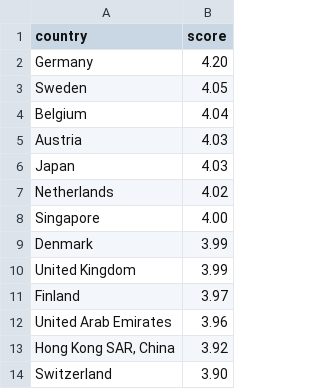
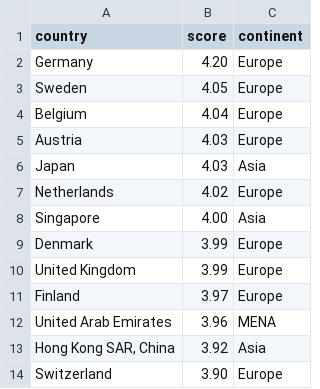
Before and after one commit to paddy-mallows/paddy-mallows.github.io, a CSV file: econ_observ_trial.csv, drawn as a sheet; only a part is shown; the diff names each change by its address in the sheet, - before the commit and + after, or states it on an @@ line.

Commit message:
Add files via upload

```diff
--- a/econ_observ_trial.csv
+++ b/econ_observ_trial.csv
+column C (continent), rows 2-14: Europe | Europe | Europe | Europe | Asia | Europe | Asia | Europe | Europe | Europe | MENA | Asia | Europe
```
